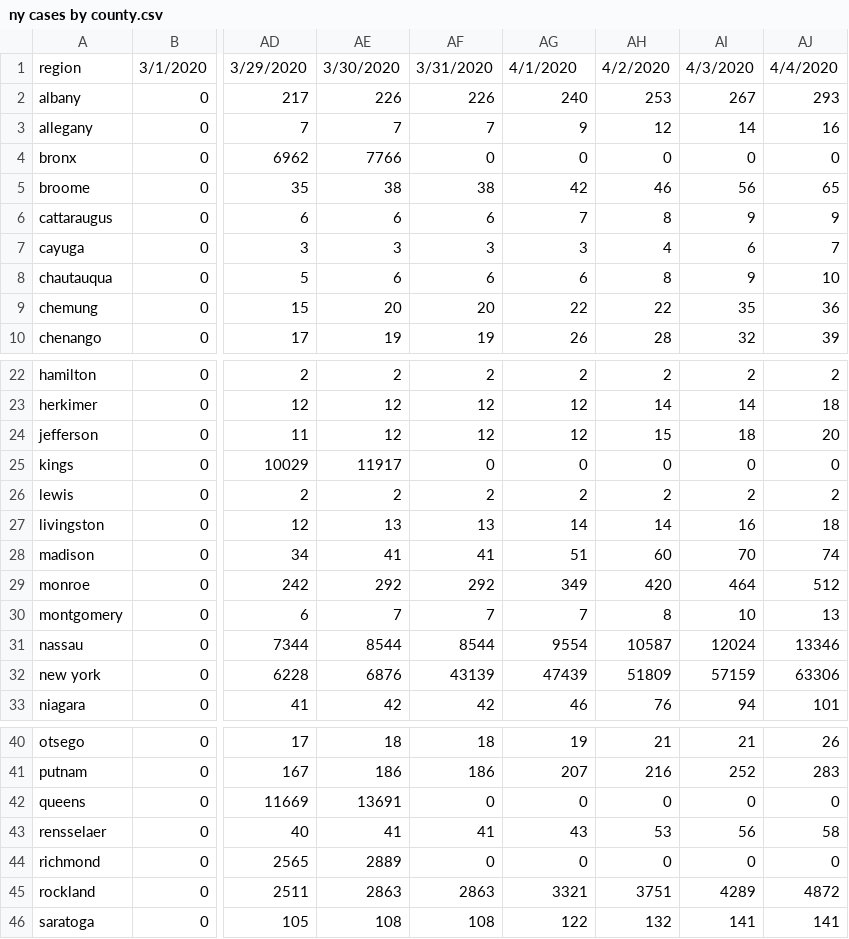
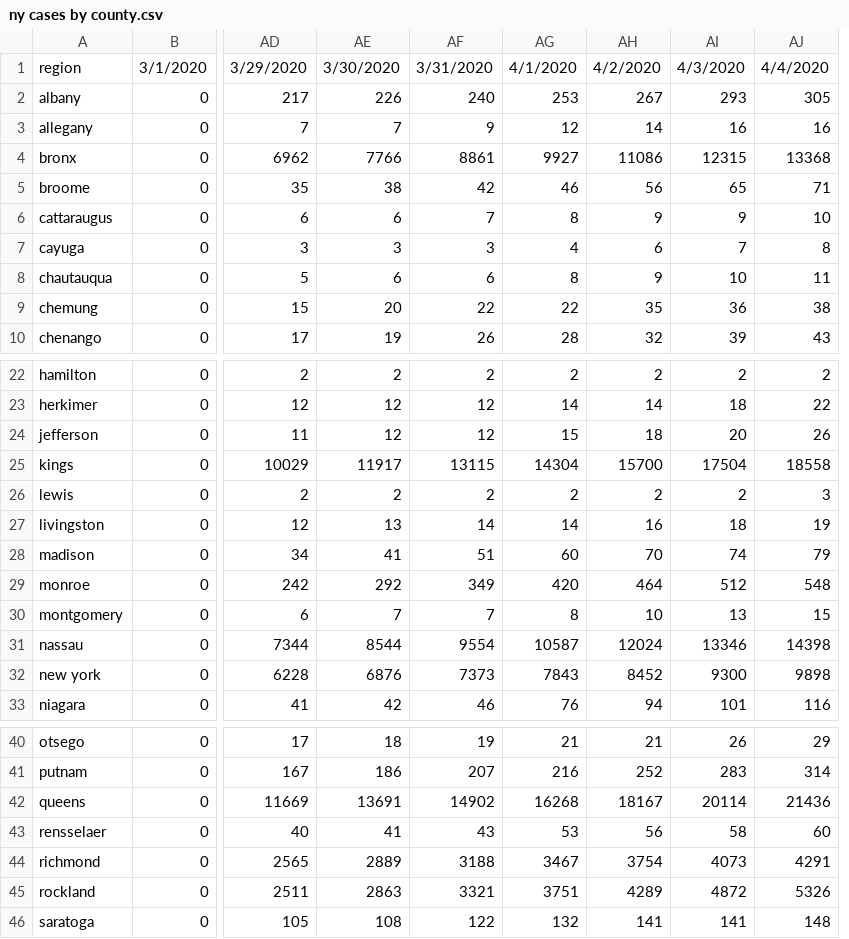
Before and after one commit to PEESEgroup/PEESE-COVID19, a CSV file: ny cases by county.csv, drawn as a sheet; only a part is shown, gaps mark what is left out; removed rows and columns are numbered as before the commit, all else as after; the diff names each change by its address in the sheet, - before the commit and + after, or states it on an @@ line.

Commit message:
Update ny cases by county.csv

```diff
--- a/ny cases by county.csv
+++ b/ny cases by county.csv
-column AF, rows 1-10: 3/31/2020 | 226 | 7 | 0 | 38 | 6 | 3 | 6 | 20 | 19; rows 22-33: 2 | 12 | 12 | 0 | 2 | 13 | 41 | 292 | 7 | 8544 | 43139 | 42; rows 40-46: 18 | 186 | 0 | 41 | 0 | 2863 | 108
+column AJ, rows 1-10: 4/4/2020 | 305 | 16 | 13368 | 71 | 10 | 8 | 11 | 38 | 43; rows 22-33: 2 | 22 | 26 | 18558 | 3 | 19 | 79 | 548 | 15 | 14398 | 9898 | 116; rows 40-46: 29 | 314 | 21436 | 60 | 4291 | 5326 | 148
-AF1: 4/1/2020
+AF1: 3/31/2020
-AG1: 4/2/2020
+AG1: 4/1/2020
-AH1: 4/3/2020
+AH1: 4/2/2020
-AI1: 4/4/2020
+AI1: 4/3/2020
-AF4: 0
+AF4: 8861
-AG4: 0
+AG4: 9927
-AH4: 0
+AH4: 11086
-AI4: 0
+AI4: 12315
-AF25: 0
+AF25: 13115
-AG25: 0
+AG25: 14304
-AH25: 0
+AH25: 15700
-AI25: 0
+AI25: 17504
-AF32: 47439
+AF32: 7373
-AG32: 51809
+AG32: 7843
-AH32: 57159
+AH32: 8452
-AI32: 63306
+AI32: 9300
-AF42: 0
+AF42: 14902
-AG42: 0
+AG42: 16268
-AH42: 0
+AH42: 18167
-AI42: 0
+AI42: 20114
-AF44: 0
+AF44: 3188
-AG44: 0
+AG44: 3467
-AH44: 0
+AH44: 3754
-AI44: 0
+AI44: 4073
```
